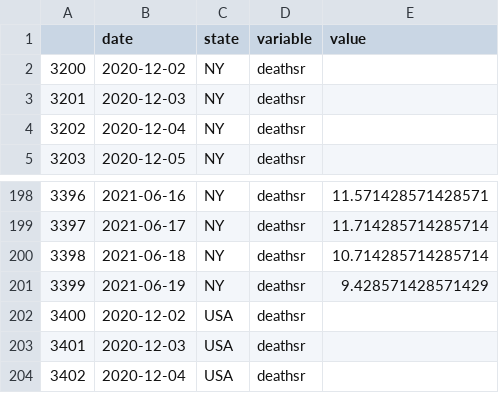
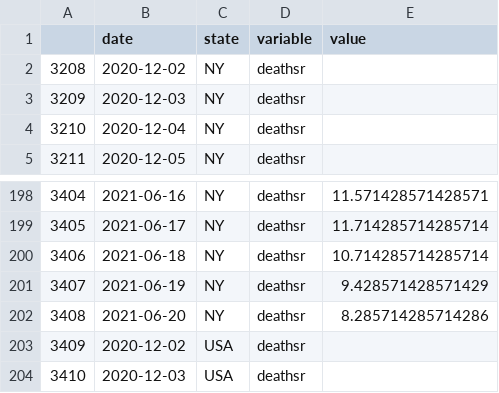
Before and after one commit to pitosalas/covid-dashboard, a CSV file: mydata.csv, drawn as a sheet; only a part is shown, gaps mark what is left out; the shorter side is filled out with more unchanged rows; the diff names each change by its address in the sheet, - before the commit and + after, or states it on an @@ line.

```diff
--- a/mydata.csv
+++ b/mydata.csv
@@ column A renumbered between rows 2 and 402 @@
+row 202: 3408 | 2021-06-20 | NY | deathsr | 8.285714285714286
```
Also changed, not shown: 7 other files.
